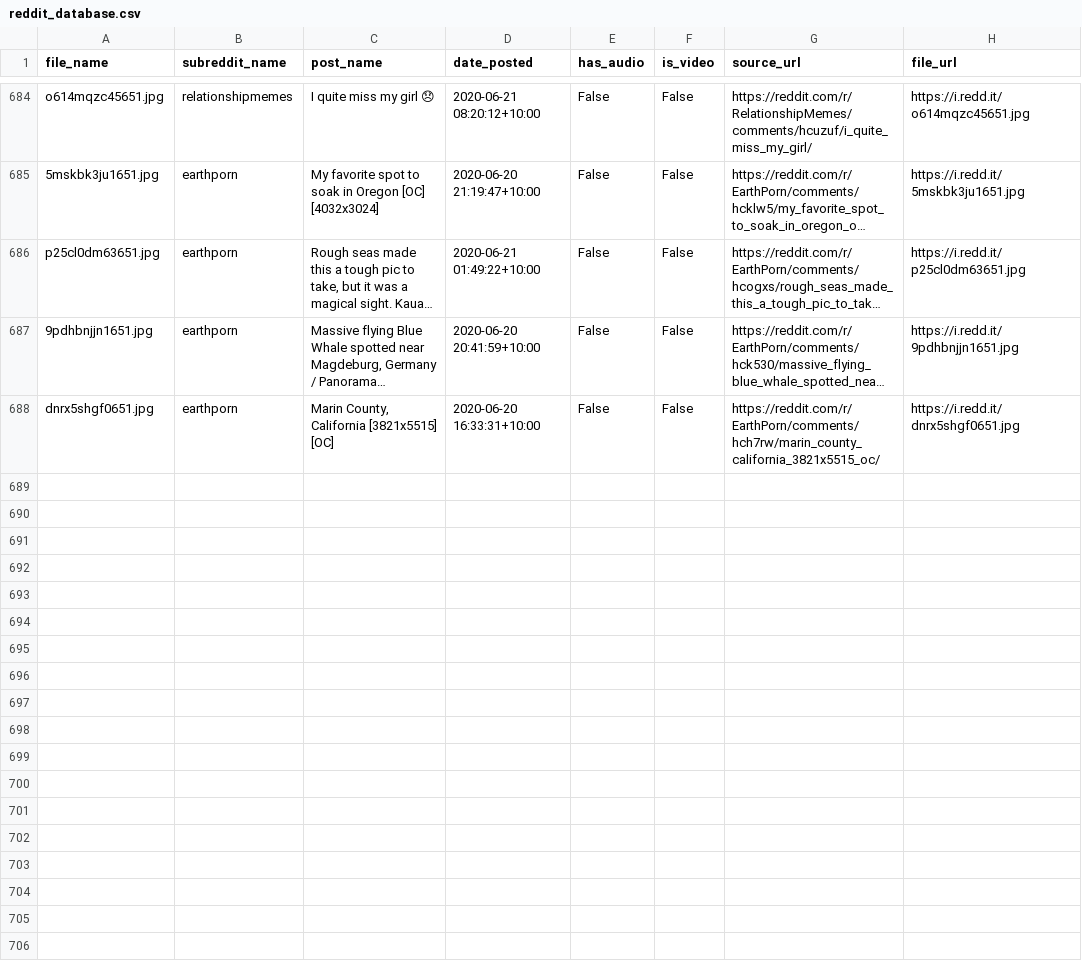
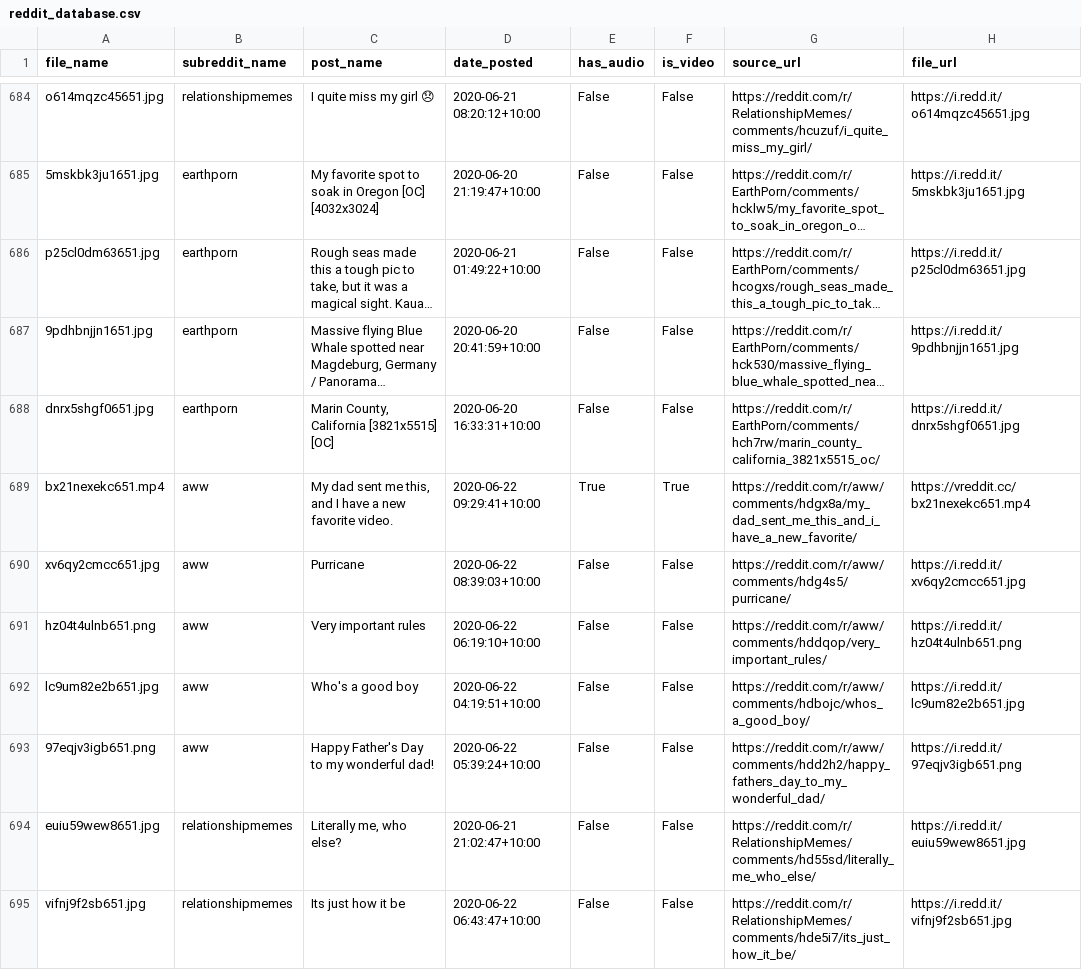
Before and after one commit to atindersanghera/atindersanghera.github.io, a CSV file: assets/images/scrape_file_collection/reddit_database.csv, drawn as a sheet; only a part is shown, gaps mark what is left out; long unchanged cells end in …; the diff covers the shown part only; the diff names each change by its address in the sheet, - before the commit and + after, or states it on an @@ line.

Commit message:
maps and image update:  Mon 22/06 - 13:08

```diff
--- a/assets/images/scrape_file_collection/reddit_database.csv
+++ b/assets/images/scrape_file_collection/reddit_database.csv
+row 689: bx21nexekc651.mp4 | aww | My dad sent me this, and I have a new favorite video. | 2020-06-22 09:29:41+10:00 | True | True | https://reddit.com/r/aww/comments/hdgx8a/my_dad_sent_me_this_and_i_have_a_new_favorite/ | https://vreddit.cc/bx21nexekc651.mp4
+row 690: xv6qy2cmcc651.jpg | aww | Purricane | 2020-06-22 08:39:03+10:00 | False | False | https://reddit.com/r/aww/comments/hdg4s5/purricane/ | https://i.redd.it/xv6qy2cmcc651.jpg
+row 691: hz04t4ulnb651.png | aww | Very important rules | 2020-06-22 06:19:10+10:00 | False | False | https://reddit.com/r/aww/comments/hddqop/very_important_rules/ | https://i.redd.it/hz04t4ulnb651.png
+row 692: lc9um82e2b651.jpg | aww | Who's a good boy | 2020-06-22 04:19:51+10:00 | False | False | https://reddit.com/r/aww/comments/hdbojc/whos_a_good_boy/ | https://i.redd.it/lc9um82e2b651.jpg
+row 693: 97eqjv3igb651.png | aww | Happy Father's Day to my wonderful dad! | 2020-06-22 05:39:24+10:00 | False | False | https://reddit.com/r/aww/comments/hdd2h2/happy_fathers_day_to_my_wonderful_dad/ | https://i.redd.it/97eqjv3igb651.png
+row 694: euiu59wew8651.jpg | relationshipmemes | Literally me, who else? | 2020-06-21 21:02:47+10:00 | False | False | https://reddit.com/r/RelationshipMemes/comments/hd55sd/literally_me_who_else/ | https://i.redd.it/euiu59wew8651.jpg
+row 695: vifnj9f2sb651.jpg | relationshipmemes | Its just how it be | 2020-06-22 06:43:47+10:00 | False | False | https://reddit.com/r/RelationshipMemes/comments/hde5i7/its_just_how_it_be/ | https://i.redd.it/vifnj9f2sb651.jpg
```
Also changed, not shown: 7 added rows elsewhere in this file, 8 other files.
